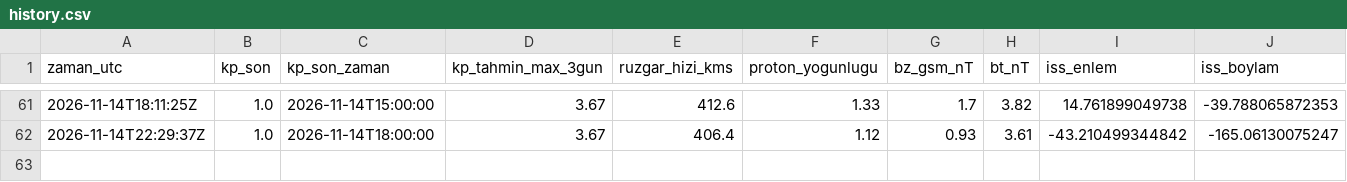
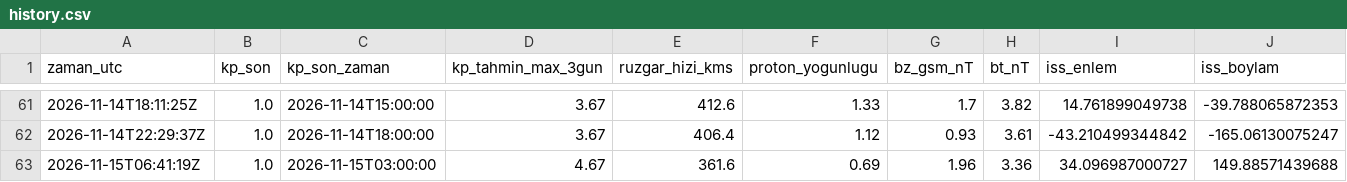
Before and after one commit to KerimX54/uzay-havasi-panosu, a CSV file: data/history.csv, drawn as a sheet; only a part is shown, gaps mark what is left out; rows hold the shown columns only; the diff names each change by its address in the sheet, - before the commit and + after, or states it on an @@ line.

```diff
--- a/data/history.csv
+++ b/data/history.csv
+row 63: 2026-11-15T06:41:19Z | 1.0 | 2026-11-15T03:00:00 | 4.67 | 361.6 | 0.69 | 1.96 | 3.36 | 34.096987000727 | 149.88571439688
```
Also changed, not shown: 2 other files.
